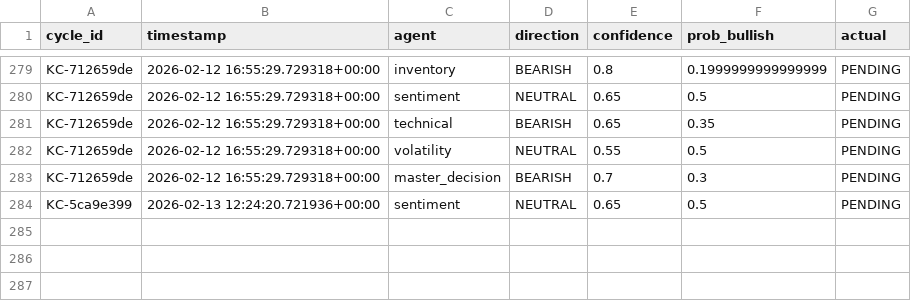
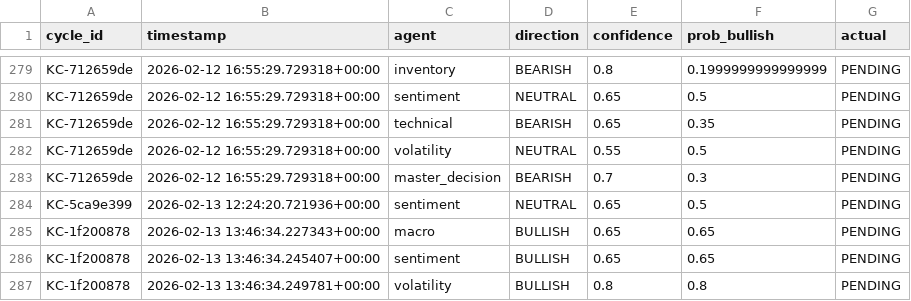
Before and after one commit to rozavala/real_options, a CSV file: prod/data/agent_accuracy_structured.csv, drawn as a sheet; only a part is shown, gaps mark what is left out.

```diff
--- a/prod/data/agent_accuracy_structured.csv
+++ b/prod/data/agent_accuracy_structured.csv
@@ -284 +284,4 @@ KC-712659de,2026-02-12 16:55:29.729318+00:00,master_decision,BEARISH,0.7,0.3,PEN
 KC-5ca9e399,2026-02-13 12:24:20.721936+00:00,sentiment,NEUTRAL,0.65,0.5,PENDING
+KC-1f200878,2026-02-13 13:46:34.227343+00:00,macro,BULLISH,0.65,0.65,PENDING
+KC-1f200878,2026-02-13 13:46:34.245407+00:00,sentiment,BULLISH,0.65,0.65,PENDING
+KC-1f200878,2026-02-13 13:46:34.249781+00:00,volatility,BULLISH,0.8,0.8,PENDING
```
Also changed, not shown: prod/data/weight_evolution.csv, prod/decision_signals.csv, 14 other files.
